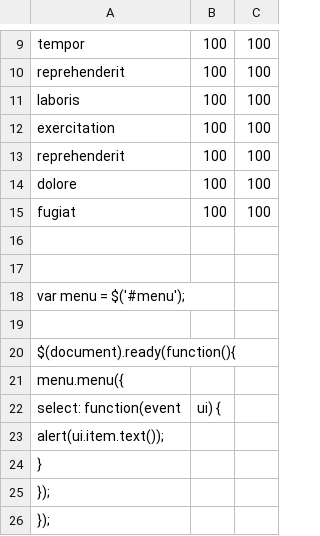
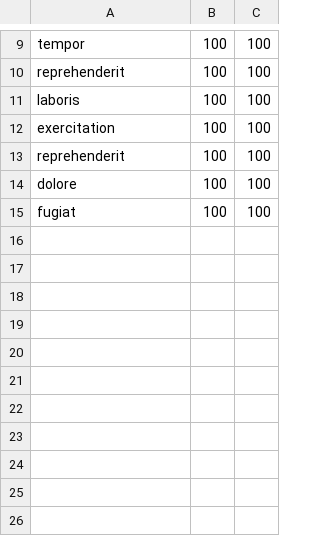
Before and after one commit to Shane-Josias/Map-Layout-Tool, a CSV file: turf_js/campers.csv, drawn as a sheet; only a part is shown, gaps mark what is left out.

```diff
--- a/turf_js/campers.csv
+++ b/turf_js/campers.csv
@@ -15,12 +15 @@ dolore, 100, 100
 fugiat, 100, 100
-
-
-    var menu = $('#menu');
-
-    $(document).ready(function(){
-        menu.menu({
-            select: function(event, ui) {
-                alert(ui.item.text());
-            }
-        });
-    });
```
Also changed, not shown: 1 other file.
